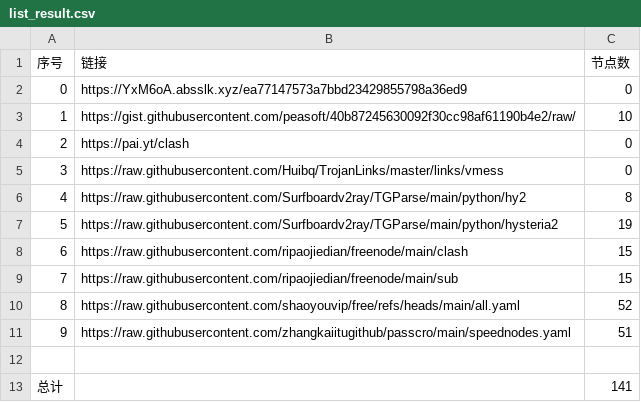
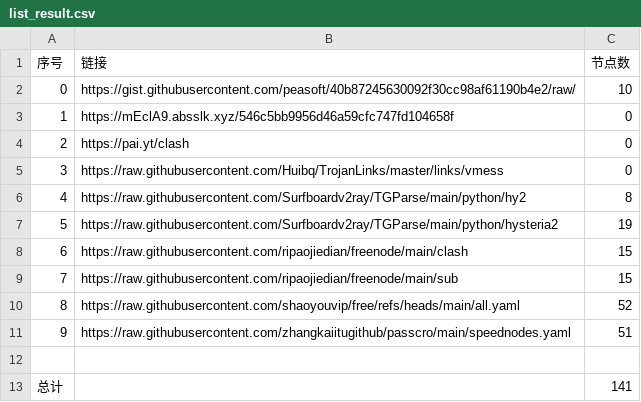
Before and after one commit to masprox/NoMoreWalls, a CSV file: list_result.csv, drawn as a sheet.

```diff
--- a/list_result.csv
+++ b/list_result.csv
@@ -1,4 +1,4 @@
 序号,链接,节点数
-0,https://YxM6oA.absslk.xyz/ea77147573a7bbd23429855798a36ed9,0
-1,https://gist.githubusercontent.com/peasoft/40b87245630092f30cc98af61190b4e2/raw/,10
+0,https://gist.githubusercontent.com/peasoft/40b87245630092f30cc98af61190b4e2/raw/,10
+1,https://mEclA9.absslk.xyz/546c5bb9956d46a59cfc747fd104658f,0
 2,https://pai.yt/clash,0
```
Also changed, not shown: 4 other files.
